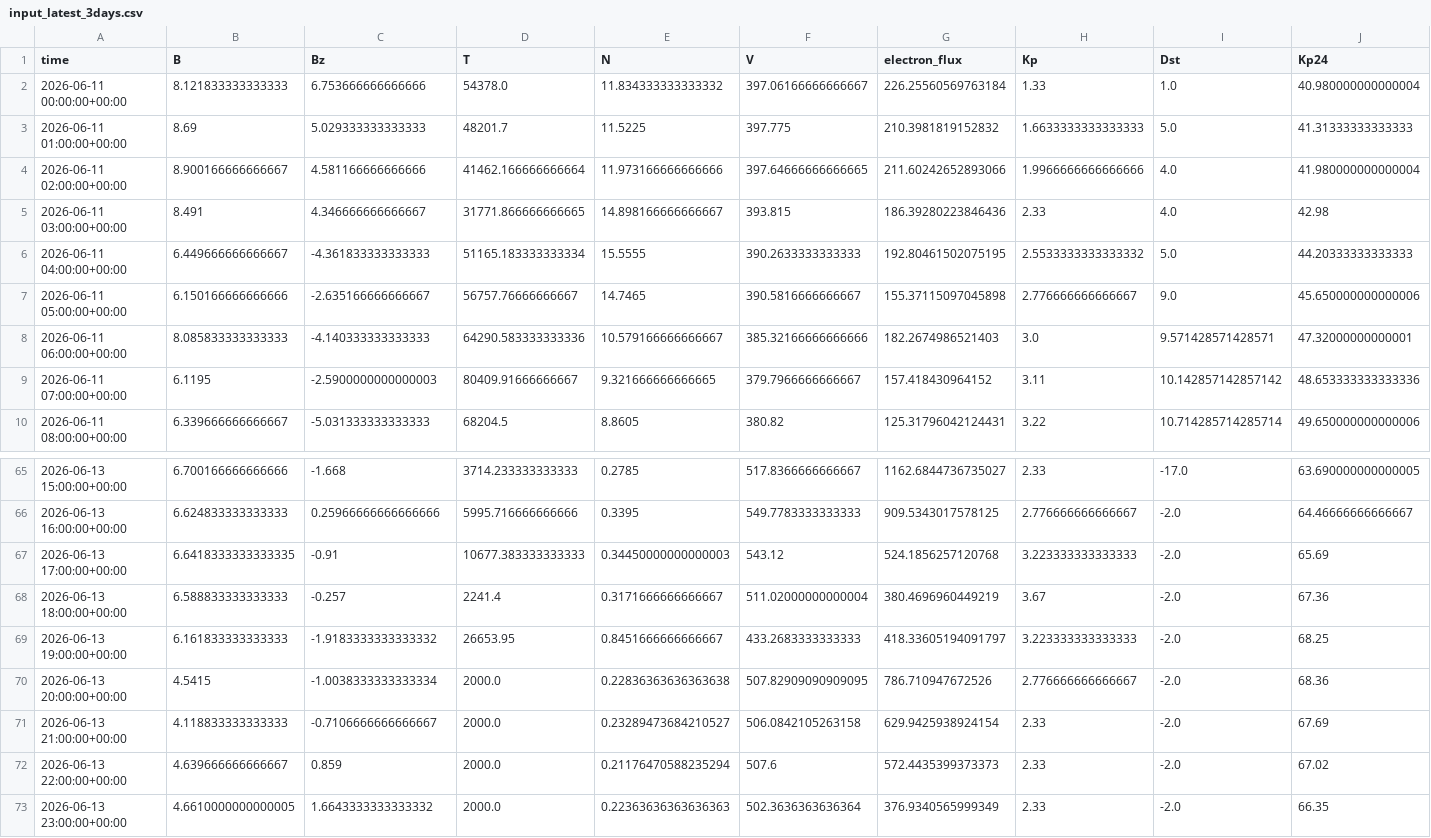
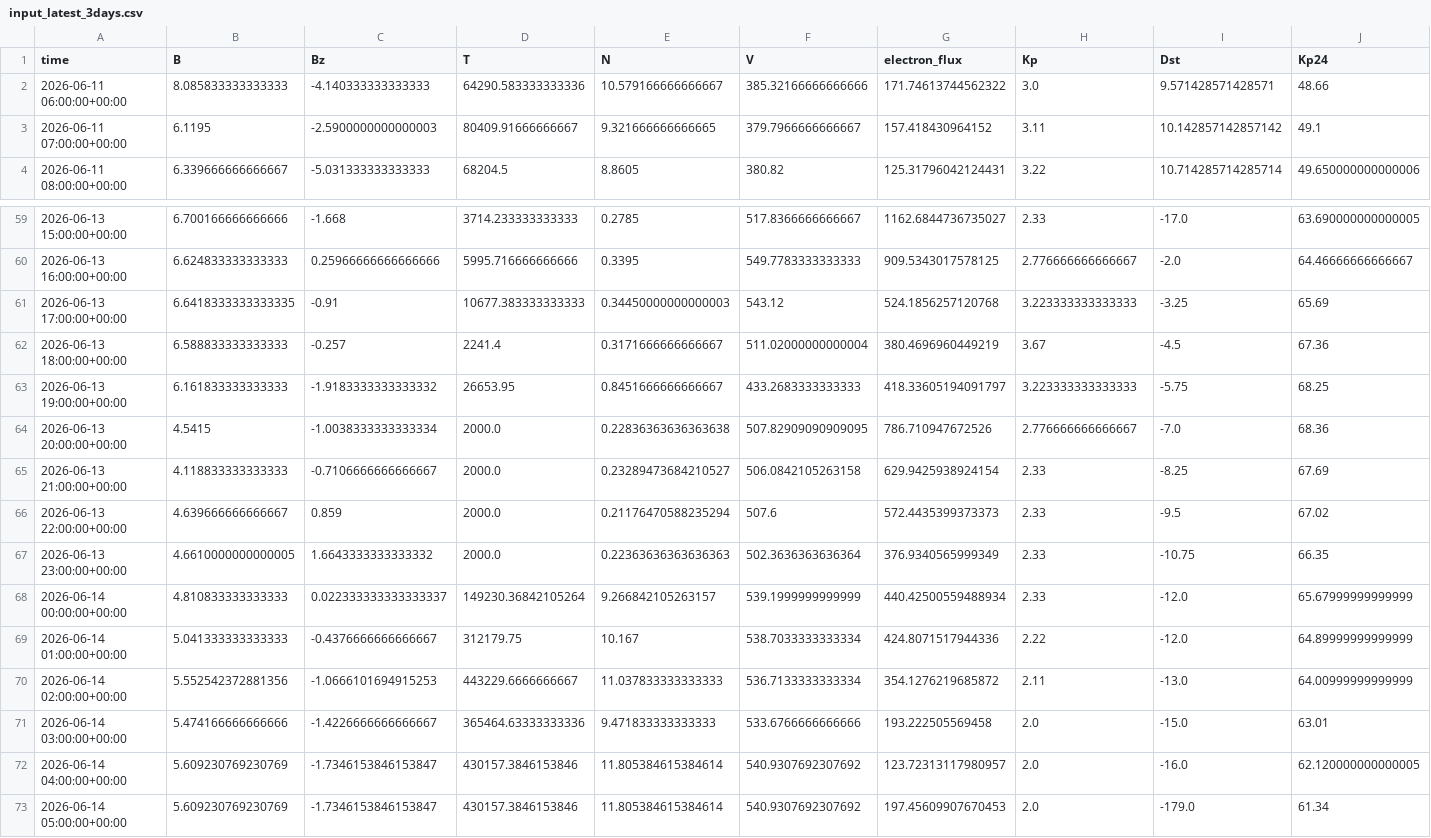
Before and after one commit to Jihyeon-Son/Jihyeon-Son.github.io, a CSV file: data/input_latest_3days.csv, drawn as a sheet; only a part is shown, gaps mark what is left out.

```diff
--- a/data/input_latest_3days.csv
+++ b/data/input_latest_3days.csv
@@ -1,10 +1,4 @@
 time,B,Bz,T,N,V,electron_flux,Kp,Dst,Kp24
-2026-06-11 00:00:00+00:00,8.121833333333333,6.753666666666666,54378.0,11.834333333333332,397.06166666666667,226.25560569763184,1.33,1.0,40.980000000000004
-2026-06-11 01:00:00+00:00,8.69,5.029333333333333,48201.7,11.5225,397.775,210.3981819152832,1.6633333333333333,5.0,41.31333333333333
-2026-06-11 02:00:00+00:00,8.900166666666667,4.581166666666666,41462.166666666664,11.973166666666666,397.64666666666665,211.60242652893066,1.9966666666666666,4.0,41.980000000000004
-2026-06-11 03:00:00+00:00,8.491,4.346666666666667,31771.866666666665,14.898166666666667,393.815,186.39280223846436,2.33,4.0,42.98
-2026-06-11 04:00:00+00:00,6.449666666666667,-4.361833333333333,51165.183333333334,15.5555,390.2633333333333,192.80461502075195,2.5533333333333332,5.0,44.20333333333333
-2026-06-11 05:00:00+00:00,6.150166666666666,-2.635166666666667,56757.76666666667,14.7465,390.5816666666667,155.37115097045898,2.776666666666667,9.0,45.650000000000006
-2026-06-11 06:00:00+00:00,8.085833333333333,-4.140333333333333,64290.583333333336,10.579166666666667,385.32166666666666,182.2674986521403,3.0,9.571428571428571,47.32000000000001
-2026-06-11 07:00:00+00:00,6.1195,-2.5900000000000003,80409.91666666667,9.321666666666665,379.7966666666667,157.418430964152,3.11,10.142857142857142,48.653333333333336
+2026-06-11 06:00:00+00:00,8.085833333333333,-4.140333333333333,64290.583333333336,10.579166666666667,385.32166666666666,171.74613744562322,3.0,9.571428571428571,48.66
+2026-06-11 07:00:00+00:00,6.1195,-2.5900000000000003,80409.91666666667,9.321666666666665,379.7966666666667,157.418430964152,3.11,10.142857142857142,49.1
 2026-06-11 08:00:00+00:00,6.339666666666667,-5.031333333333333,68204.5,8.8605,380.82,125.31796042124431,3.22,10.714285714285714,49.650000000000006
@@ -66,8 +60,14 @@ time,B,Bz,T,N,V,electron_flux,Kp,Dst,Kp24
 2026-06-13 16:00:00+00:00,6.624833333333333,0.25966666666666666,5995.716666666666,0.3395,549.7783333333333,909.5343017578125,2.776666666666667,-2.0,64.46666666666667
-2026-06-13 17:00:00+00:00,6.6418333333333335,-0.91,10677.383333333333,0.34450000000000003,543.12,524.1856257120768,3.223333333333333,-2.0,65.69
-2026-06-13 18:00:00+00:00,6.588833333333333,-0.257,2241.4,0.3171666666666667,511.02000000000004,380.4696960449219,3.67,-2.0,67.36
-2026-06-13 19:00:00+00:00,6.161833333333333,-1.9183333333333332,26653.95,0.8451666666666667,433.2683333333333,418.33605194091797,3.223333333333333,-2.0,68.25
-2026-06-13 20:00:00+00:00,4.5415,-1.0038333333333334,2000.0,0.22836363636363638,507.82909090909095,786.710947672526,2.776666666666667,-2.0,68.36
-2026-06-13 21:00:00+00:00,4.118833333333333,-0.7106666666666667,2000.0,0.23289473684210527,506.0842105263158,629.9425938924154,2.33,-2.0,67.69
-2026-06-13 22:00:00+00:00,4.639666666666667,0.859,2000.0,0.21176470588235294,507.6,572.4435399373373,2.33,-2.0,67.02
-2026-06-13 23:00:00+00:00,4.6610000000000005,1.6643333333333332,2000.0,0.22363636363636363,502.3636363636364,376.9340565999349,2.33,-2.0,66.35
+2026-06-13 17:00:00+00:00,6.6418333333333335,-0.91,10677.383333333333,0.34450000000000003,543.12,524.1856257120768,3.223333333333333,-3.25,65.69
+2026-06-13 18:00:00+00:00,6.588833333333333,-0.257,2241.4,0.3171666666666667,511.02000000000004,380.4696960449219,3.67,-4.5,67.36
+2026-06-13 19:00:00+00:00,6.161833333333333,-1.9183333333333332,26653.95,0.8451666666666667,433.2683333333333,418.33605194091797,3.223333333333333,-5.75,68.25
+2026-06-13 20:00:00+00:00,4.5415,-1.0038333333333334,2000.0,0.22836363636363638,507.82909090909095,786.710947672526,2.776666666666667,-7.0,68.36
+2026-06-13 21:00:00+00:00,4.118833333333333,-0.7106666666666667,2000.0,0.23289473684210527,506.0842105263158,629.9425938924154,2.33,-8.25,67.69
+2026-06-13 22:00:00+00:00,4.639666666666667,0.859,2000.0,0.21176470588235294,507.6,572.4435399373373,2.33,-9.5,67.02
+2026-06-13 23:00:00+00:00,4.6610000000000005,1.6643333333333332,2000.0,0.22363636363636363,502.3636363636364,376.9340565999349,2.33,-10.75,66.35
+2026-06-14 00:00:00+00:00,4.810833333333333,0.022333333333333337,149230.36842105264,9.266842105263157,539.1999999999999,440.42500559488934,2.33,-12.0,65.67999999999999
+2026-06-14 01:00:00+00:00,5.041333333333333,-0.4376666666666667,312179.75,10.167,538.7033333333334,424.8071517944336,2.22,-12.0,64.89999999999999
+2026-06-14 02:00:00+00:00,5.552542372881356,-1.0666101694915253,443229.6666666667,11.037833333333333,536.7133333333334,354.1276219685872,2.11,-13.0,64.00999999999999
+2026-06-14 03:00:00+00:00,5.474166666666666,-1.4226666666666667,365464.63333333336,9.471833333333333,533.6766666666666,193.222505569458,2.0,-15.0,63.01
+2026-06-14 04:00:00+00:00,5.609230769230769,-1.7346153846153847,430157.3846153846,11.805384615384614,540.9307692307692,123.72313117980957,2.0,-16.0,62.120000000000005
+2026-06-14 05:00:00+00:00,5.609230769230769,-1.7346153846153847,430157.3846153846,11.805384615384614,540.9307692307692,197.45609907670453,2.0,-179.0,61.34
```
Also changed, not shown: 2 other files.
